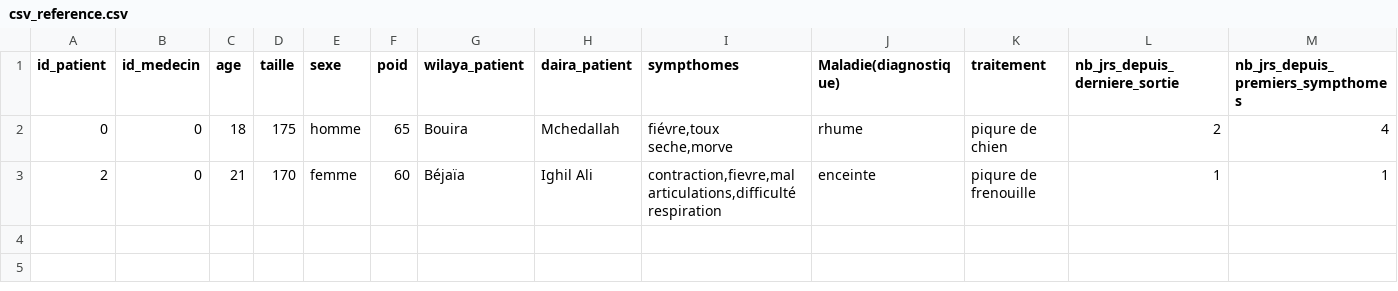
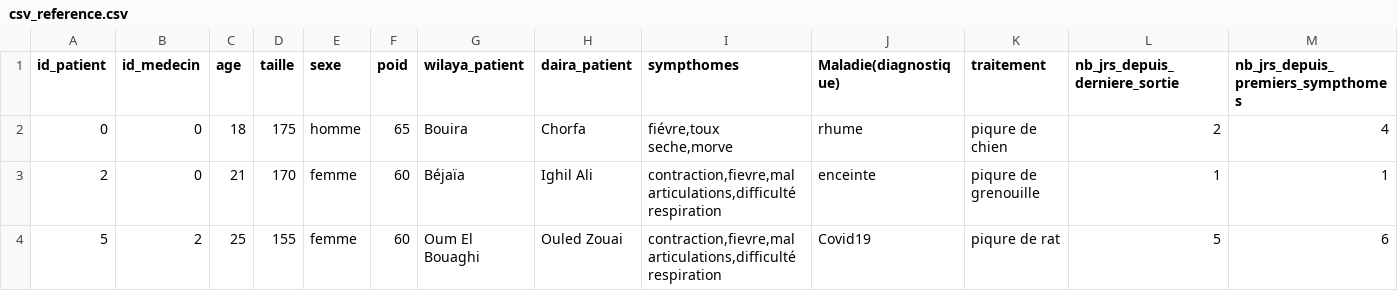
Before and after one commit to abdelhak2406/Projet-web-semantique, a CSV file: csv_reference.csv, drawn as a sheet.

Commit message:
enrichir ontologie +csv reference +ajout requete

```diff
--- a/csv_reference.csv
+++ b/csv_reference.csv
@@ -1,3 +1,4 @@
 "id_patient","id_medecin","age","taille","sexe","poid","wilaya_patient","daira_patient","sympthomes","Maladie(diagnostique)","traitement","nb_jrs_depuis_derniere_sortie","nb_jrs_depuis_premiers_sympthomes"
-"0","0","18","175","homme","65","Bouira","Mchedallah","fiévre,toux seche,morve","rhume","piqure de chien","2","4"
-"2","0","21","170","femme","60","Béjaïa","Ighil Ali","contraction,fievre,mal articulations,difficulté respiration","enceinte","piqure de frenouille","1","1"
+"0","0","18","175","homme","65","Bouira","Chorfa","fiévre,toux seche,morve","rhume","piqure de chien","2","4"
+"2","0","21","170","femme","60","Béjaïa","Ighil Ali","contraction,fievre,mal articulations,difficulté respiration","enceinte","piqure de grenouille","1","1"
+"5","2","25","155","femme","60","Oum El Bouaghi","Ouled Zouai","contraction,fievre,mal articulations,difficulté respiration","Covid19","piqure de rat","5","6"
```
Also changed, not shown: 6 other files.
